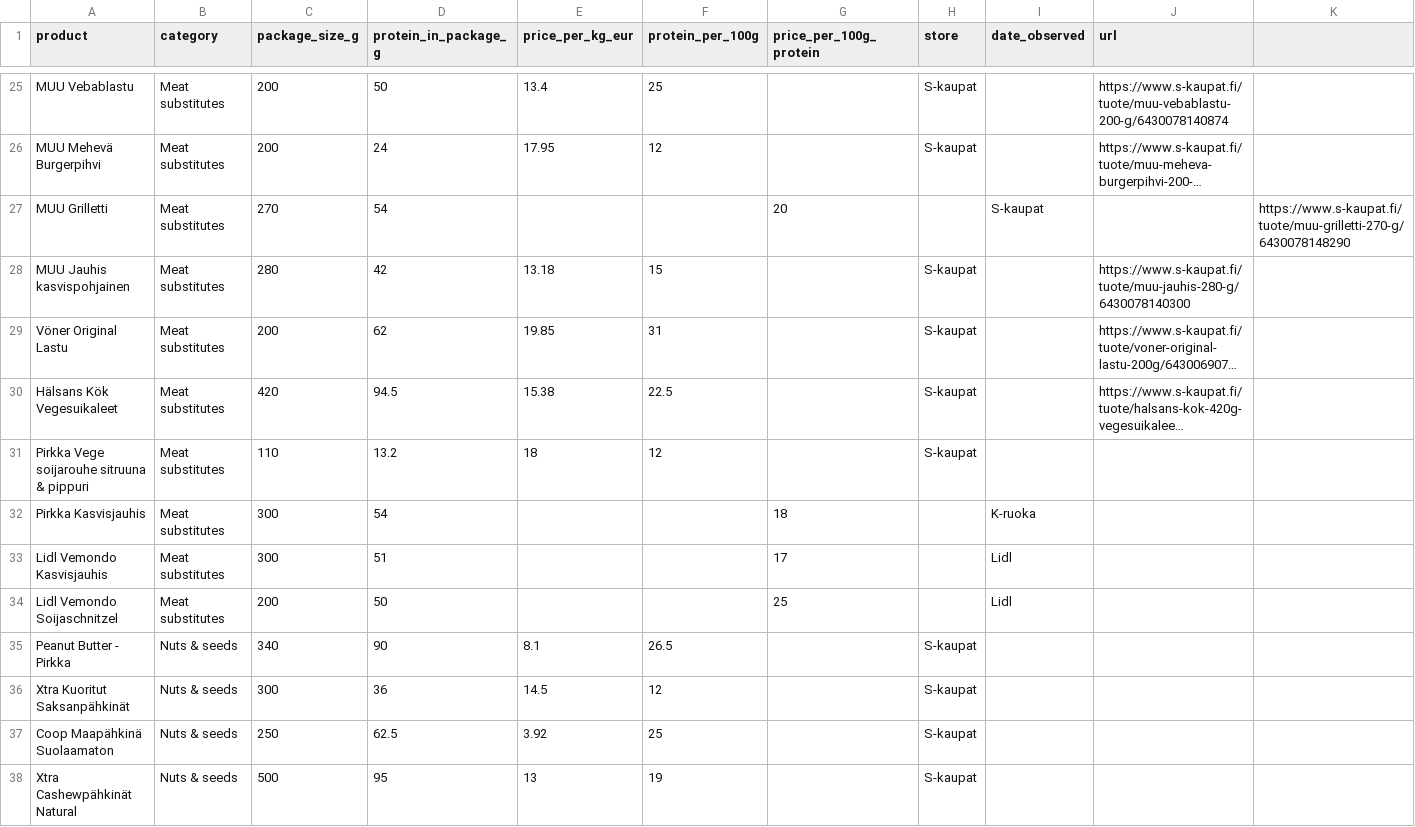
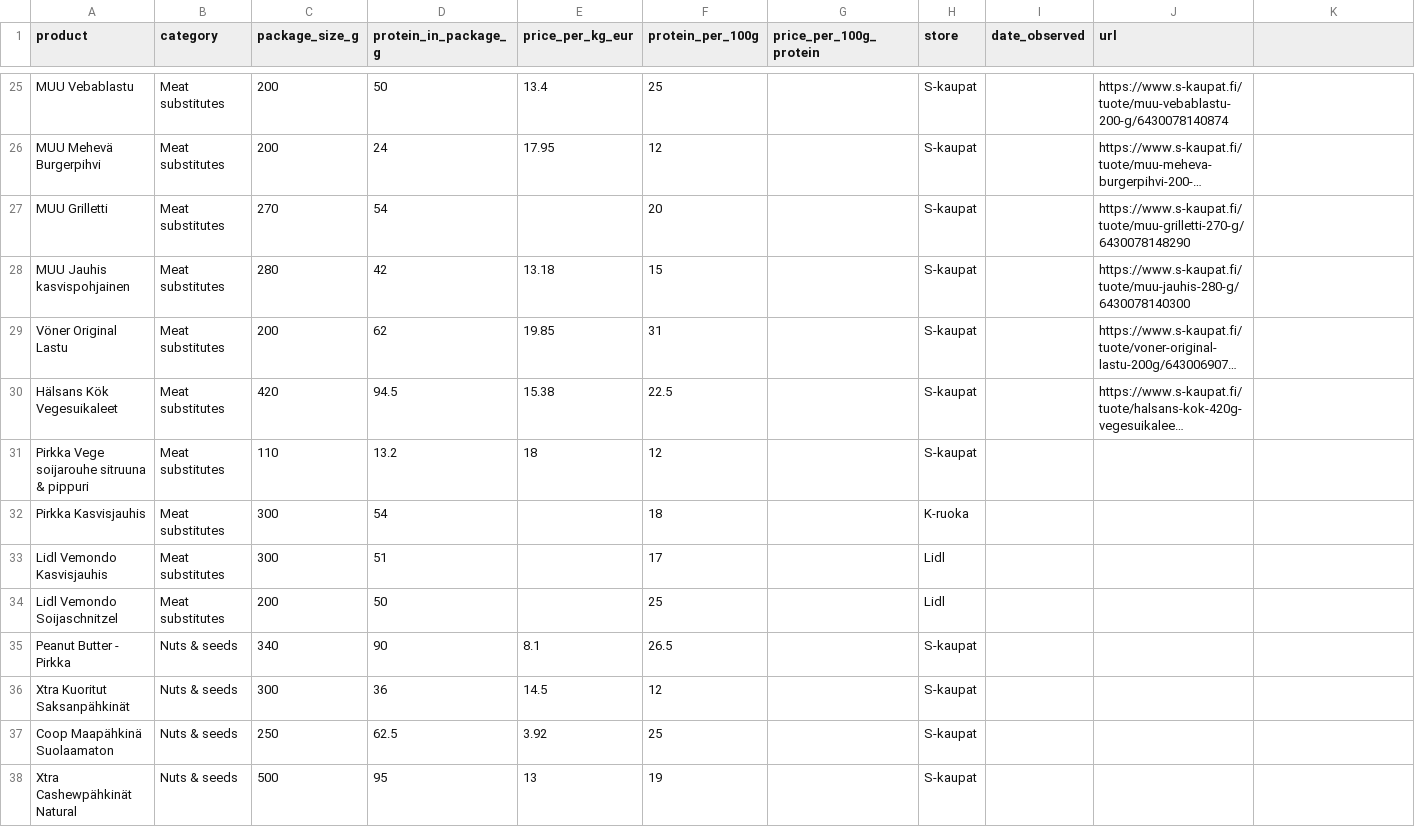
Before and after one commit to estaniporta/vegan-protein-economics, a CSV file: data/products.csv, drawn as a sheet; only a part is shown, gaps mark what is left out; long unchanged cells end in …; the diff covers the shown part only; the diff names each change by its address in the sheet, - before the commit and + after, or states it on an @@ line.

Commit message:
fix csv field count in unpriced rows

```diff
--- a/data/products.csv
+++ b/data/products.csv
-F27 (protein_per_100g): (empty)
+F27 (protein_per_100g): 20
-G27 (price_per_100g_protein): 20
+G27 (price_per_100g_protein): (empty)
-H27 (store): (empty)
+H27 (store): S-kaupat
-I27 (date_observed): S-kaupat
+I27 (date_observed): (empty)
-J27 (url): (empty)
+J27 (url): https://www.s-kaupat.fi/tuote/muu-grilletti-270-g/6430078148290
-K27: https://www.s-kaupat.fi/tuote/muu-grilletti-270-g/6430078148290
+K27: (empty)
-F32 (protein_per_100g): (empty)
+F32 (protein_per_100g): 18
-G32 (price_per_100g_protein): 18
+G32 (price_per_100g_protein): (empty)
-H32 (store): (empty)
+H32 (store): K-ruoka
-I32 (date_observed): K-ruoka
+I32 (date_observed): (empty)
-F33 (protein_per_100g): (empty)
+F33 (protein_per_100g): 17
-G33 (price_per_100g_protein): 17
+G33 (price_per_100g_protein): (empty)
-H33:H34 (store): (empty)
+H33:H34 (store): Lidl
-I33:I34 (date_observed): Lidl
+I33:I34 (date_observed): (empty)
-F34 (protein_per_100g): (empty)
+F34 (protein_per_100g): 25
-G34 (price_per_100g_protein): 25
+G34 (price_per_100g_protein): (empty)
```
Also changed, not shown: 61 edited cells elsewhere in this file.
